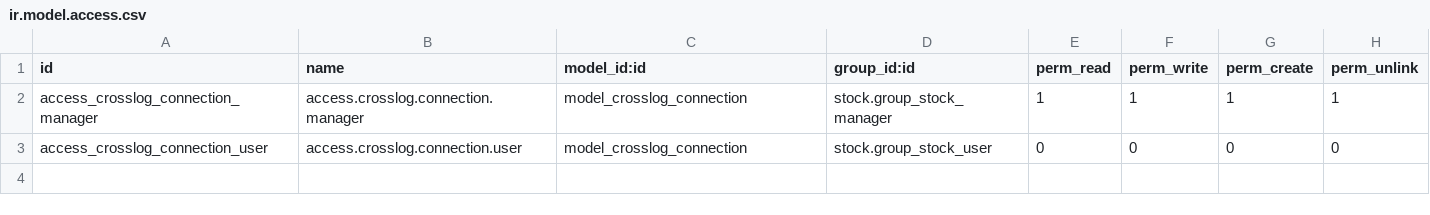
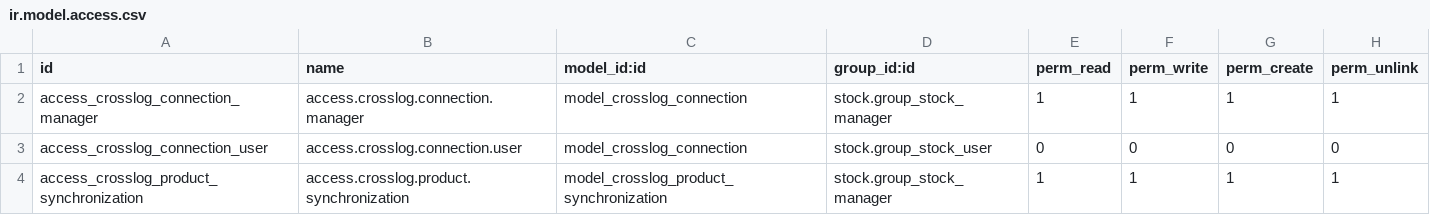
Before and after one commit to limpidit/weenect-addons, a CSV file: weenect_crosslog/security/ir.model.access.csv, drawn as a sheet.

Commit message:
wip - Synchro des produits

```diff
--- a/weenect_crosslog/security/ir.model.access.csv
+++ b/weenect_crosslog/security/ir.model.access.csv
@@ -3 +3,2 @@ access_crosslog_connection_manager,access.crosslog.connection.manager,model_cros
 access_crosslog_connection_user,access.crosslog.connection.user,model_crosslog_connection,stock.group_stock_user,0,0,0,0
+access_crosslog_product_synchronization,access.crosslog.product.synchronization,model_crosslog_product_synchronization,stock.group_stock_manager,1,1,1,1
```
Also changed, not shown: 9 other files.
